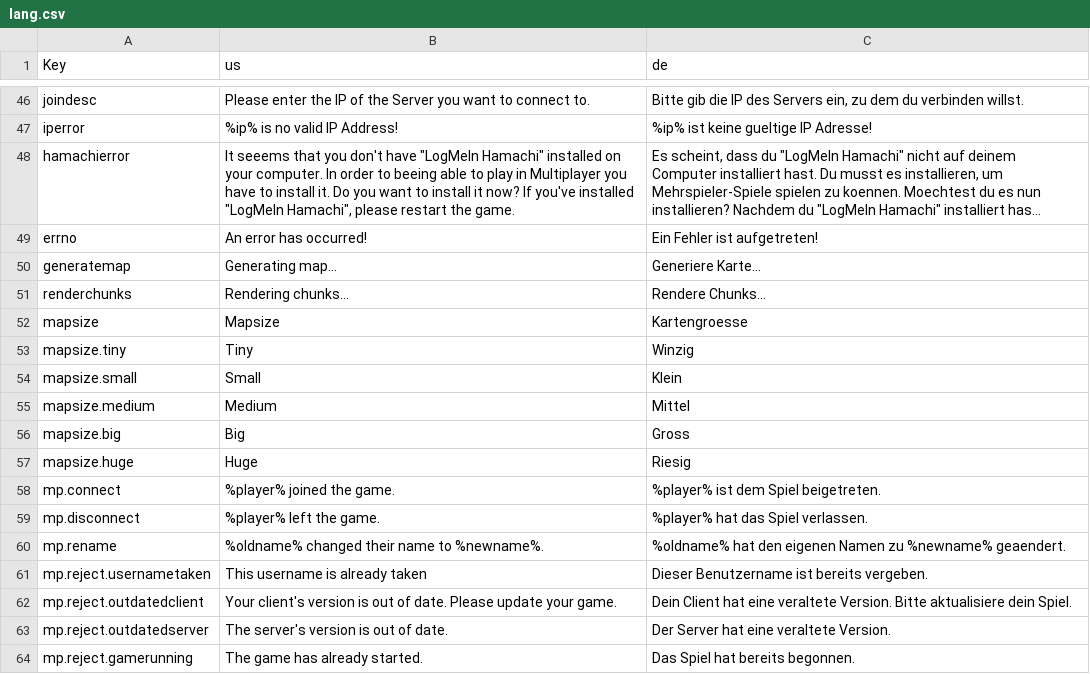
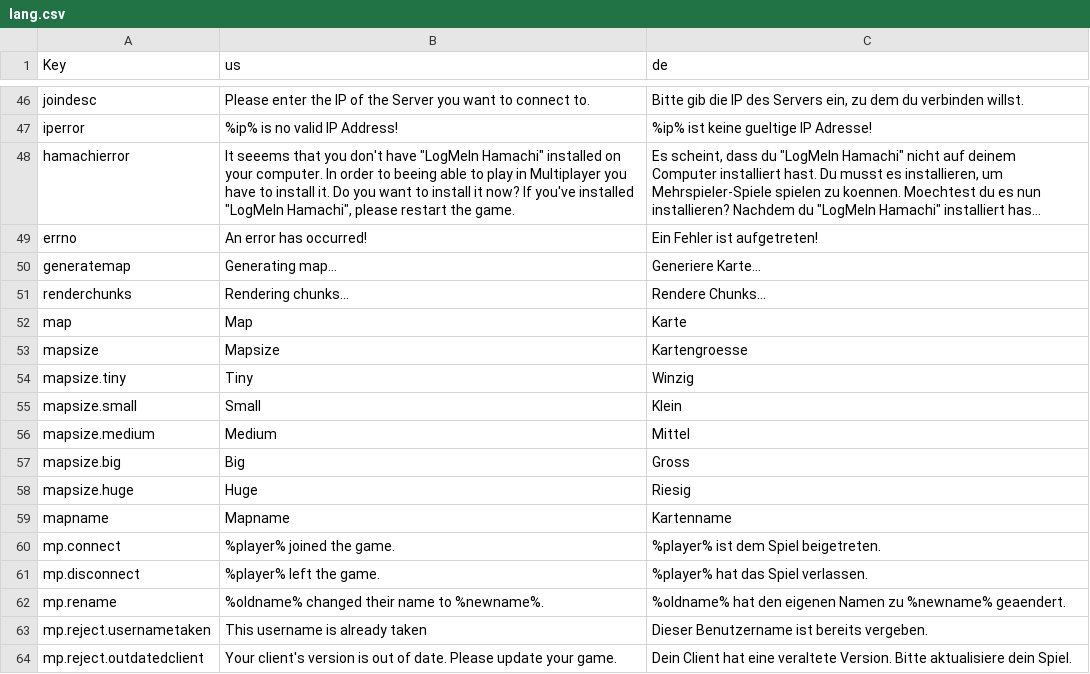
Before and after one commit to Ichmed/Vloxlands, a CSV file: src/data/lang.csv, drawn as a sheet; only a part is shown, gaps mark what is left out; the shorter side is filled out with more unchanged rows; long unchanged cells end in …; the diff names each change by its address in the sheet, - before the commit and + after, or states it on an @@ line.

```diff
--- a/src/data/lang.csv
+++ b/src/data/lang.csv
+row 52: map | Map | Karte
+row 59: mapname | Mapname | Kartenname
```
Also changed, not shown: 11 other files.
